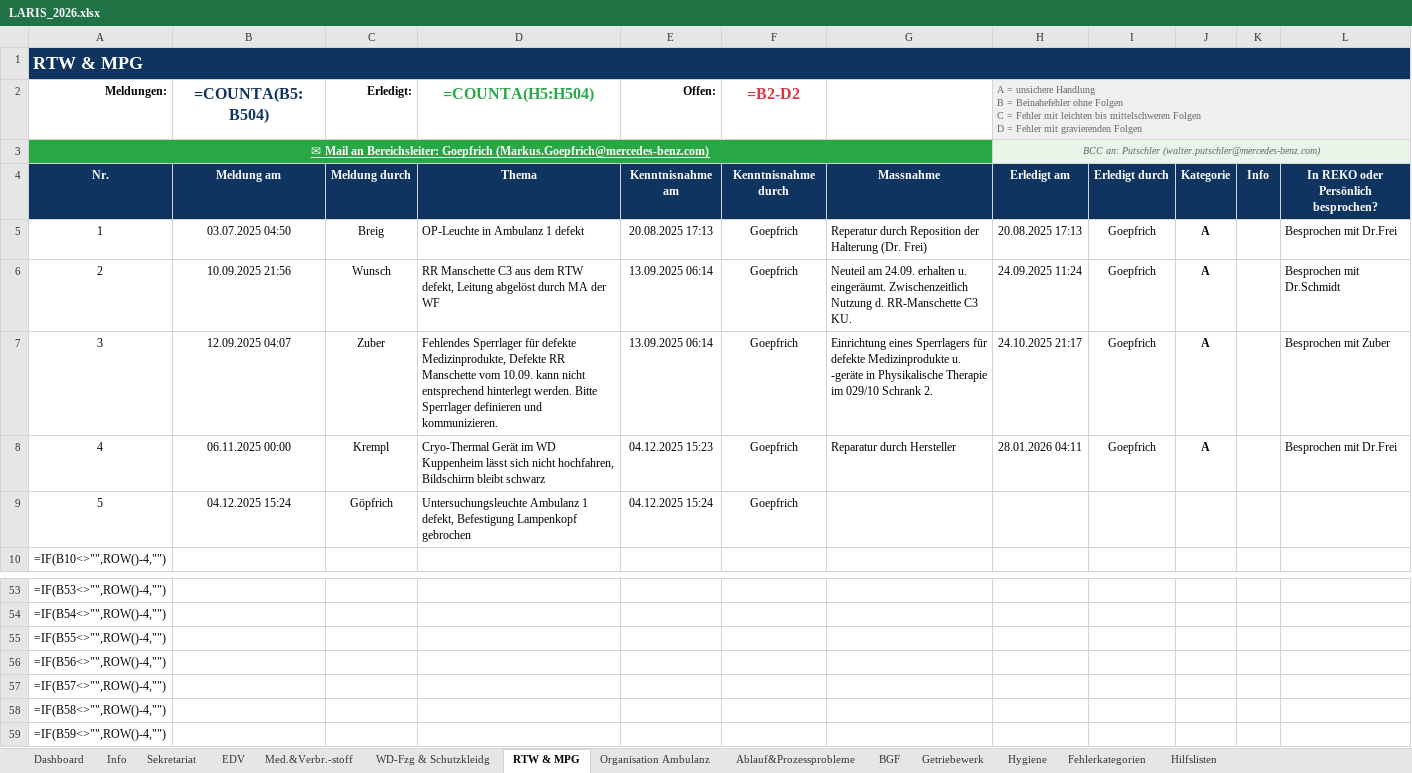
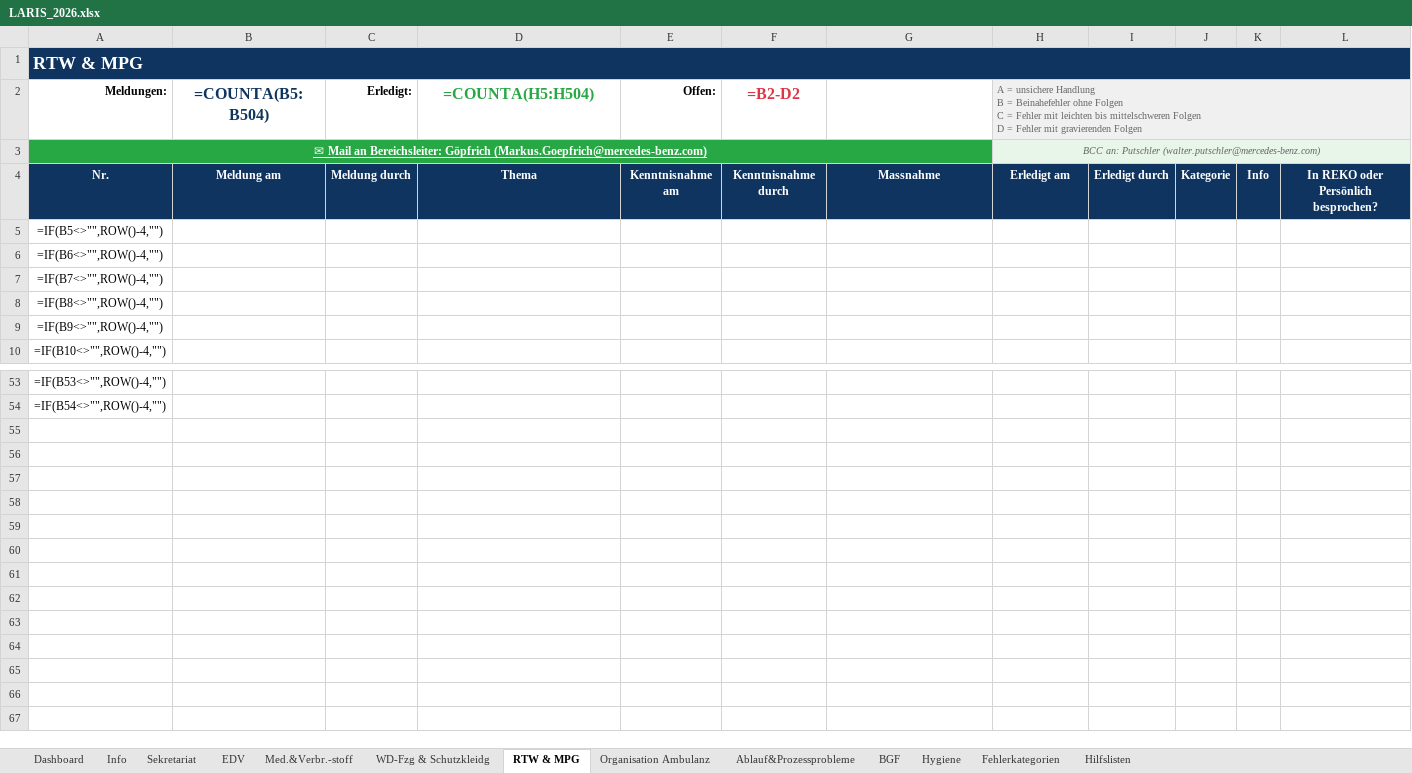
Before and after one commit to Bas1cally/Ambulanzzeug, an Excel workbook: LARIS_2026.xlsx, sheet RTW & MPG, drawn as a sheet; only a part is shown, gaps mark what is left out; values as stored, in another font and other column widths than the file's, no borders; formulas without a stored value are shown as written; conditional formats not drawn; removed rows and columns are numbered as before the commit, all else as after; the diff names each change by its address in the sheet, - before the commit and + after, or states it on an @@ line.

```diff
--- a/LARIS_2026.xlsx (sheet RTW & MPG)
+++ b/LARIS_2026.xlsx (sheet RTW & MPG)
-sheet tab: Getriebewerk
-A3 (Meldungen:): …an Bereichsleiter: Goepfrich (Markus.Goepfrich@mercedes-benz.com)
+A3 (Meldungen:): …an Bereichsleiter: Göpfrich (Markus.Goepfrich@mercedes-benz.com)
-row 5: 1 | 03.07.2025 04:50 | Breig | OP-Leuchte in Ambulanz 1 defekt | 20.08.2025 17:13 | Goepfrich | Reperatur durch Reposition der Halterung (Dr. Frei) | 20.08.2025 17:13 | Goepfrich | A |  | Besprochen mit Dr.Frei
-row 6: 2 | 10.09.2025 21:56 | Wunsch | RR Manschette C3 aus dem RTW defekt, Leitung abgelöst durch MA der WF | 13.09.2025 06:14 | Goepfrich | Neuteil am 24.09. erhalten u. eingeräumt. Zwischenzeitlich Nutzung d. RR-Manschette C3 KU. | 24.09.2025 11:24 | Goepfrich | A |  | Besprochen mit Dr.Schmidt
-row 7: 3 | 12.09.2025 04:07 | Zuber | Fehlendes Sperrlager für defekte Medizinprodukte, Defekte RR Manschette vom 10.09. kann nicht entsprechend hinterlegt werden. Bitte Sperrlager definieren und kommunizieren. | 13.09.2025 06:14 | Goepfrich | Einrichtung eines Sperrlagers für defekte Medizinprodukte u. -geräte in Physikalische Therapie im 029/10 Schrank 2. | 24.10.2025 21:17 | Goepfrich | A |  | Besprochen mit Zuber
-row 8: 4 | 06.11.2025 00:00 | Krempl | Cryo-Thermal Gerät im WD Kuppenheim lässt sich nicht hochfahren, Bildschirm bleibt schwarz | 04.12.2025 15:23 | Goepfrich | Reparatur durch Hersteller | 28.01.2026 04:11 | Goepfrich | A |  | Besprochen mit Dr.Frei
-row 9: 5 | 04.12.2025 15:24 | Göpfrich | Untersuchungsleuchte Ambulanz 1 defekt, Befestigung Lampenkopf gebrochen | 04.12.2025 15:24 | Goepfrich
+row 5: =IF(B5<>"",ROW()-4,"")
+row 6: =IF(B6<>"",ROW()-4,"")
+row 7: =IF(B7<>"",ROW()-4,"")
+row 8: =IF(B8<>"",ROW()-4,"")
+row 9: =IF(B9<>"",ROW()-4,"")
-row 55: =IF(B55<>"",ROW()-4,"")
-row 56: =IF(B56<>"",ROW()-4,"")
-row 57: =IF(B57<>"",ROW()-4,"")
-row 58: =IF(B58<>"",ROW()-4,"")
-row 59: =IF(B59<>"",ROW()-4,"")
```
Also changed, not shown: sheet Ablauf&Prozessprobleme, sheet EDV, sheet Dashboard, sheet Med.&Verbr.-stoff, sheet Hilfslisten, sheet WD-Fzg & Schutzkleidg, 3 more sheets, 1 other file.
